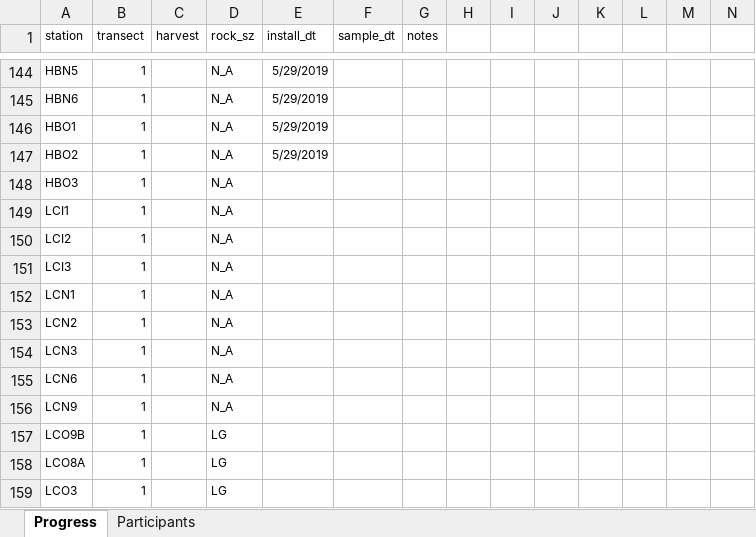
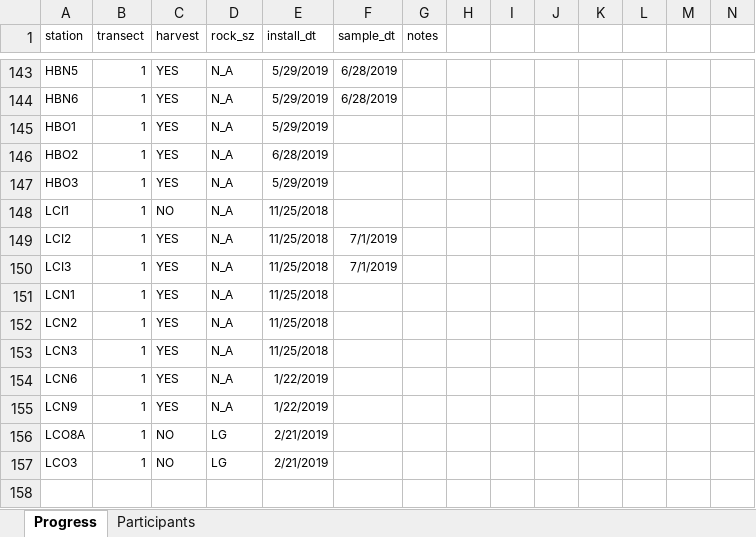
Before and after one commit to sbeck1/Beck_LC_R, an Excel workbook: Oyster/transect/data/lc_trans_progress_people.xlsx, sheet Progress, drawn as a sheet; only a part is shown, gaps mark what is left out; values as stored, in another font and other column widths than the file's, no borders; removed rows and columns are numbered as before the commit, all else as after; rows hold the shown columns only; the diff covers the shown part only; the diff names each change by its address in the sheet, - before the commit and + after, or states it on an @@ line.

```diff
--- a/Oyster/transect/data/lc_trans_progress_people.xlsx (sheet Progress)
+++ b/Oyster/transect/data/lc_trans_progress_people.xlsx (sheet Progress)
-C143:C147 (harvest): (empty)
+C143:C147 (harvest): YES
-F143:F144 (sample_dt): (empty)
+F143:F144 (sample_dt): 6/28/2019
-E146 (install_dt): 5/29/2019
+E146 (install_dt): 6/28/2019
-E147 (install_dt): (empty)
+E147 (install_dt): 5/29/2019
-C148 (harvest): (empty)
+C148 (harvest): NO
-E148:E153 (install_dt): (empty)
+E148:E153 (install_dt): 11/25/2018
-C149:C155 (harvest): (empty)
+C149:C155 (harvest): YES
-F149:F150 (sample_dt): (empty)
+F149:F150 (sample_dt): 7/1/2019
-E154:E155 (install_dt): (empty)
+E154:E155 (install_dt): 1/22/2019
-row 157: LCO9B | 1 |  | LG
-C156:C157 (harvest): (empty)
+C156:C157 (harvest): NO
-E156:E157 (install_dt): (empty)
+E156:E157 (install_dt): 2/21/2019
```
Also changed, not shown: 1 removed row and 31 edited cells elsewhere in this sheet, sheet Participants.
